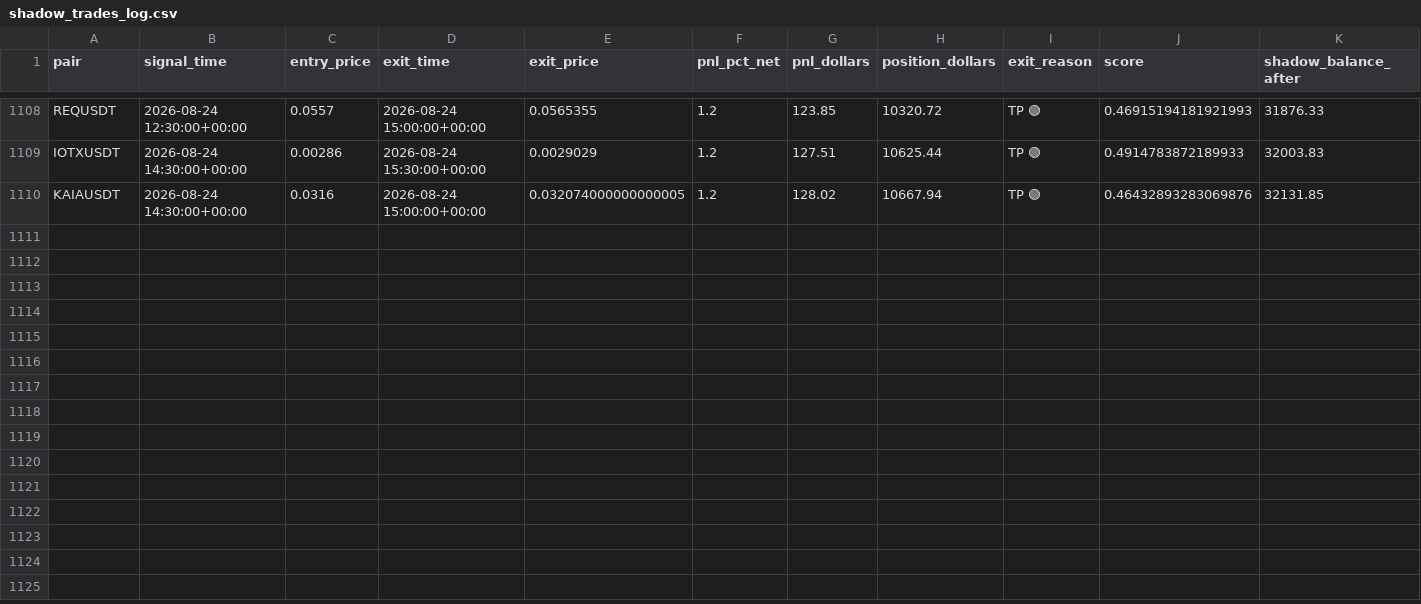
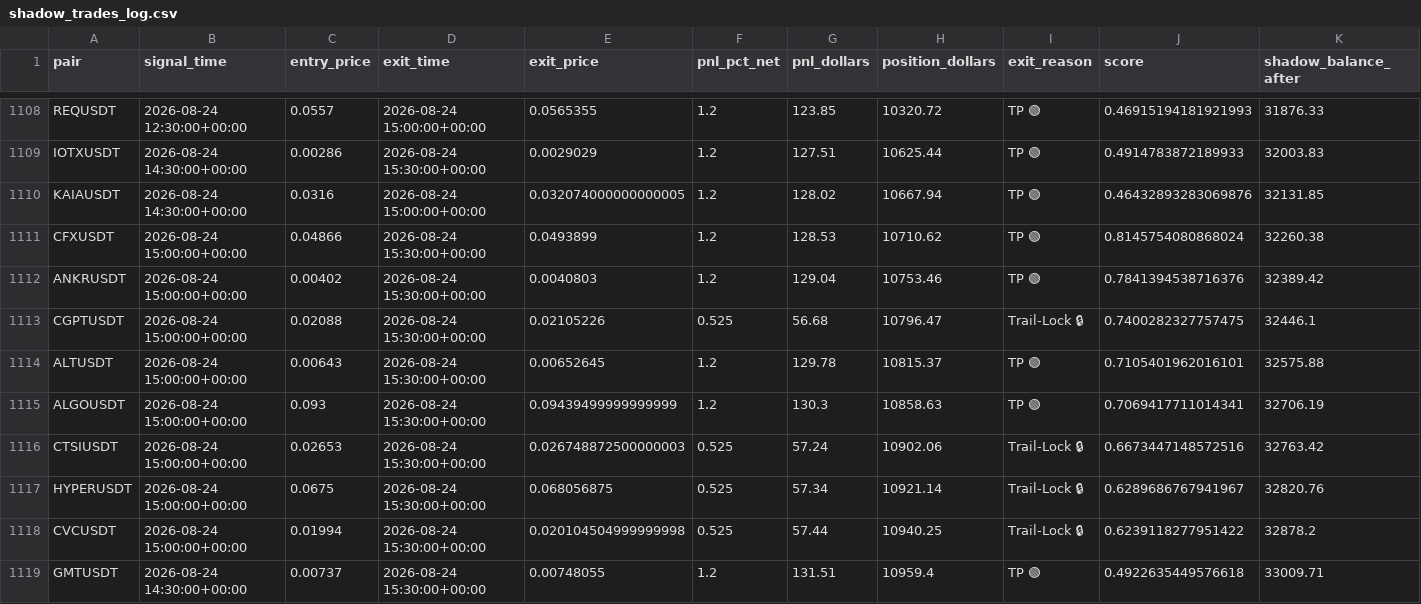
Before and after one commit to tlal1000666-ux/scalpingtalalbot, a CSV file: shadow_trades_log.csv, drawn as a sheet; only a part is shown, gaps mark what is left out.

```diff
--- a/shadow_trades_log.csv
+++ b/shadow_trades_log.csv
@@ -1110 +1110,10 @@ IOTXUSDT,2026-08-24 14:30:00+00:00,0.00286,2026-08-24 15:30:00+00:00,0.0029029,1
 KAIAUSDT,2026-08-24 14:30:00+00:00,0.0316,2026-08-24 15:00:00+00:00,0.032074000000000005,1.2,128.02,10667.94,TP 🟢,0.46432893283069876,32131.85
+CFXUSDT,2026-08-24 15:00:00+00:00,0.04866,2026-08-24 15:30:00+00:00,0.0493899,1.2,128.53,10710.62,TP 🟢,0.8145754080868024,32260.38
+ANKRUSDT,2026-08-24 15:00:00+00:00,0.00402,2026-08-24 15:30:00+00:00,0.0040803,1.2,129.04,10753.46,TP 🟢,0.7841394538716376,32389.42
+CGPTUSDT,2026-08-24 15:00:00+00:00,0.02088,2026-08-24 15:30:00+00:00,0.02105226,0.525,56.68,10796.47,Trail-Lock 🔒,0.7400282327757475,32446.1
+ALTUSDT,2026-08-24 15:00:00+00:00,0.00643,2026-08-24 15:30:00+00:00,0.00652645,1.2,129.78,10815.37,TP 🟢,0.7105401962016101,32575.88
+ALGOUSDT,2026-08-24 15:00:00+00:00,0.093,2026-08-24 15:30:00+00:00,0.09439499999999999,1.2,130.3,10858.63,TP 🟢,0.7069417711014341,32706.19
+CTSIUSDT,2026-08-24 15:00:00+00:00,0.02653,2026-08-24 15:30:00+00:00,0.026748872500000003,0.525,57.24,10902.06,Trail-Lock 🔒,0.6673447148572516,32763.42
+HYPERUSDT,2026-08-24 15:00:00+00:00,0.0675,2026-08-24 15:30:00+00:00,0.068056875,0.525,57.34,10921.14,Trail-Lock 🔒,0.6289686767941967,32820.76
+CVCUSDT,2026-08-24 15:00:00+00:00,0.01994,2026-08-24 15:30:00+00:00,0.020104504999999998,0.525,57.44,10940.25,Trail-Lock 🔒,0.6239118277951422,32878.2
+GMTUSDT,2026-08-24 14:30:00+00:00,0.00737,2026-08-24 15:30:00+00:00,0.00748055,1.2,131.51,10959.4,TP 🟢,0.4922635449576618,33009.71
```
Also changed, not shown: trades_log.csv, 1 other file.
